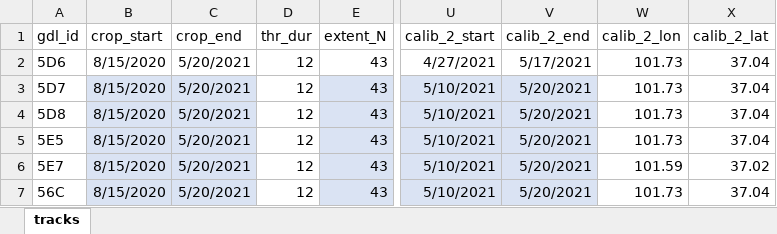
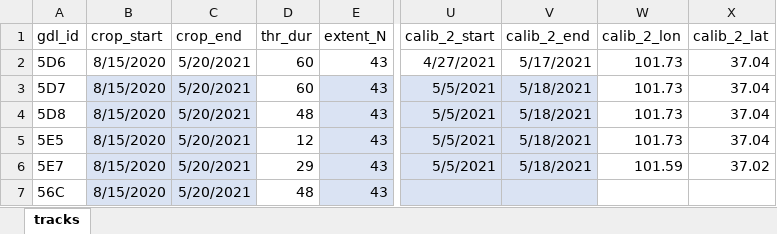
Before and after one commit to ksakuras/Siberian-rubythroat-China, an Excel workbook: data/gpr_settings.xlsx, sheet tracks, drawn as a sheet; only a part is shown, gaps mark what is left out; values as stored, in another font and other column widths than the file's, no borders; table styles not drawn; the diff names each change by its address in the sheet, - before the commit and + after, or states it on an @@ line.

Commit message:
Add files via upload

```diff
--- a/data/gpr_settings.xlsx (sheet tracks)
+++ b/data/gpr_settings.xlsx (sheet tracks)
-D2:D3 (thr_dur): 12
+D2:D3 (thr_dur): 60
-U3:U6 (calib_2_start): 5/10/2021
+U3:U6 (calib_2_start): 5/5/2021
-V3:V6 (calib_2_end): 5/20/2021
+V3:V6 (calib_2_end): 5/18/2021
-D4 (thr_dur): 12
+D4 (thr_dur): 48
-D6 (thr_dur): 12
+D6 (thr_dur): 29
-D7 (thr_dur): 12
+D7 (thr_dur): 48
-U7 (calib_2_start): 5/10/2021
+U7 (calib_2_start): (empty)
-V7 (calib_2_end): 5/20/2021
+V7 (calib_2_end): (empty)
-W7 (calib_2_lon): 101.73
+W7 (calib_2_lon): (empty)
-X7 (calib_2_lat): 37.04
+X7 (calib_2_lat): (empty)
```
